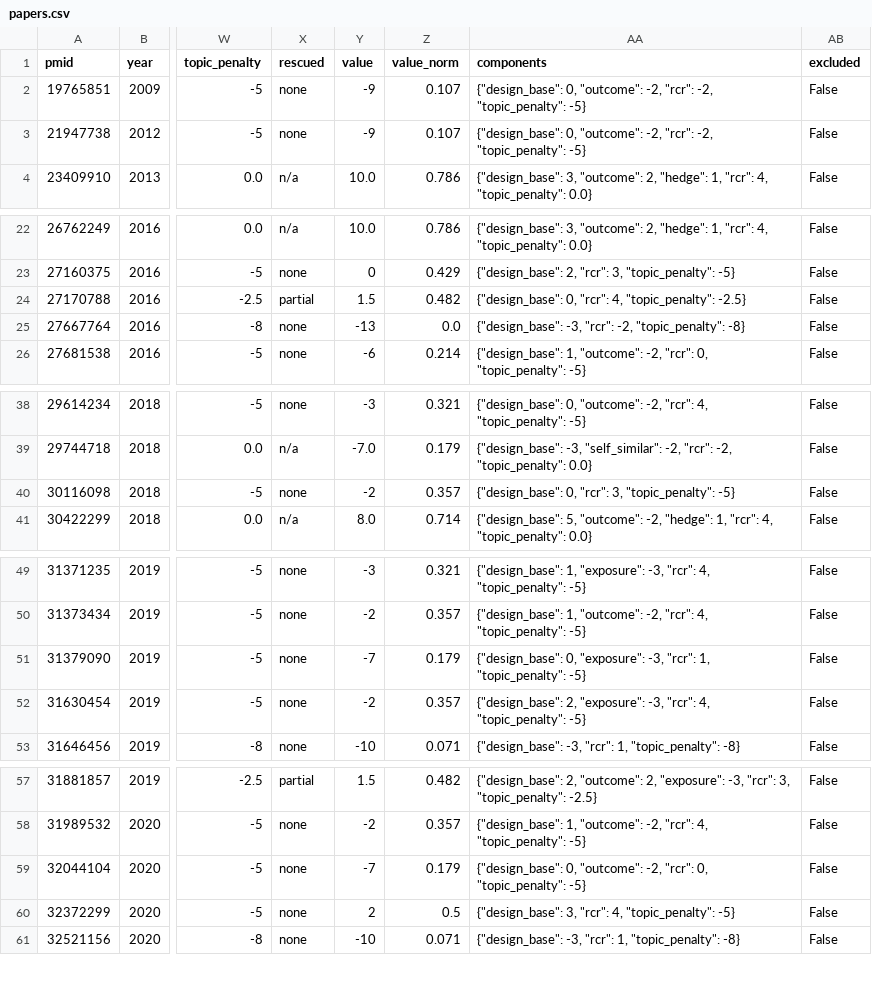
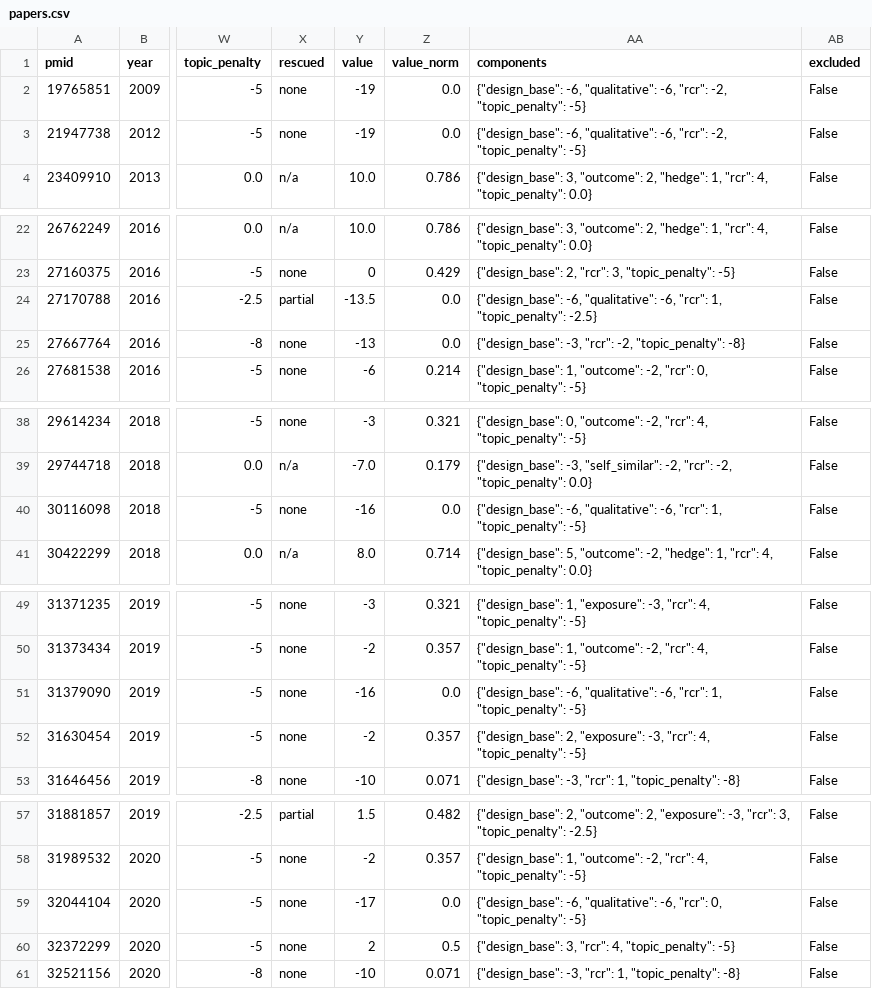
Before and after one commit to galtmd/slop-index, a CSV file: results/hardeman-rr/papers.csv, drawn as a sheet; only a part is shown, gaps mark what is left out; the diff covers the shown part only; the diff names each change by its address in the sheet, - before the commit and + after, or states it on an @@ line.

```diff
--- a/results/hardeman-rr/papers.csv
+++ b/results/hardeman-rr/papers.csv
-Y2:Y3 (value): -9
+Y2:Y3 (value): -19
-Z2:Z3 (value_norm): 0.107
+Z2:Z3 (value_norm): 0.0
-AA2:AA3 (components): {"design_base": 0, "outcome": -2, "rcr": -2,…
+AA2:AA3 (components): {"design_base": -6, "qualitative": -6, "rcr": -2,…
-Y24 (value): 1.5
+Y24 (value): -13.5
-Z24 (value_norm): 0.482
+Z24 (value_norm): 0.0
-AA24 (components): {"design_base": 0, "rcr": 4, "topic_penalty": -2.5}
+AA24 (components): {"design_base": -6, "qualitative": -6, "rcr": 1, "topic_penalty": -2.5}
-Y40 (value): -2
+Y40 (value): -16
-Z40 (value_norm): 0.357
+Z40 (value_norm): 0.0
-AA40 (components): {"design_base": 0, "rcr": 3, "topic_penalty": -5}
+AA40 (components): {"design_base": -6, "qualitative": -6, "rcr": 1, "topic_penalty": -5}
-Y51 (value): -7
+Y51 (value): -16
-Z51 (value_norm): 0.179
+Z51 (value_norm): 0.0
-AA51 (components): {"design_base": 0, "exposure": -3, "rcr": 1,…
+AA51 (components): {"design_base": -6, "qualitative": -6, "rcr": 1,…
-Y59 (value): -7
+Y59 (value): -17
-Z59 (value_norm): 0.179
+Z59 (value_norm): 0.0
-AA59 (components): {"design_base": 0, "outcome": -2, "rcr": 0,…
+AA59 (components): {"design_base": -6, "qualitative": -6, "rcr": 0,…
```
Also changed, not shown: 3 edited cells elsewhere in this file, results/bowleg-l/papers.csv, results/ford-cl/papers.csv, 31 other files.
